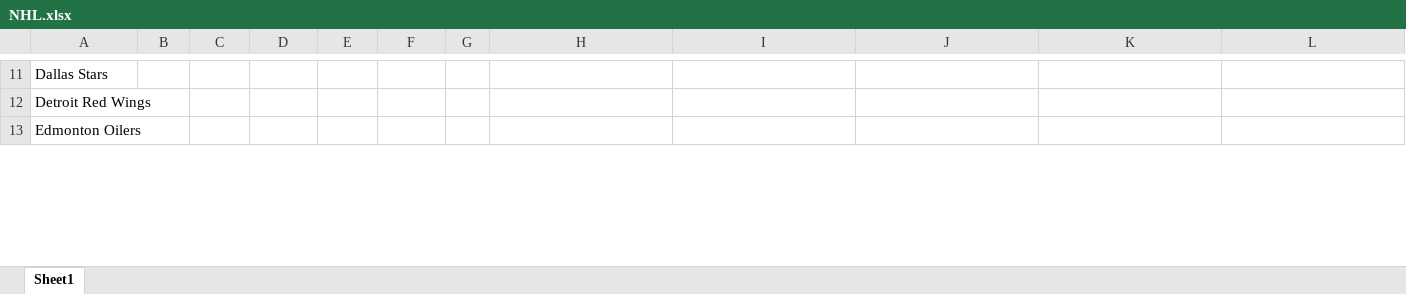
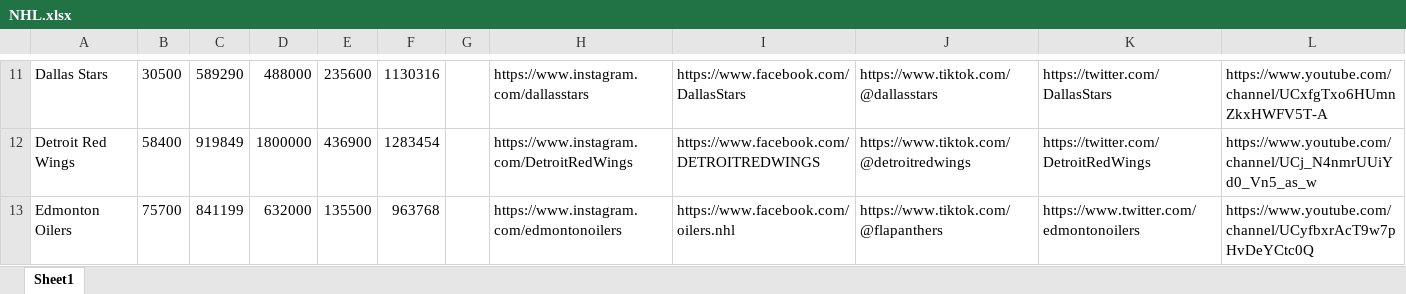
Before and after one commit to kiroraynes/nba_socmed_data, an Excel workbook: NHL.xlsx, sheet Sheet1, drawn as a sheet; only a part is shown, gaps mark what is left out; values as stored, in another font and other column widths than the file's, no borders; the diff covers the shown part only; the diff names each change by its address in the sheet, - before the commit and + after, or states it on an @@ line.

```diff
--- a/NHL.xlsx (sheet Sheet1)
+++ b/NHL.xlsx (sheet Sheet1)
-B11: (empty)
+B11: 30500
-C11: (empty)
+C11: 589290
-D11: (empty)
+D11: 488000
-E11: (empty)
+E11: 235600
-F11: (empty)
+F11: 1130316
-H11: (empty)
+H11: https://www.instagram.com/dallasstars
-I11: (empty)
+I11: https://www.facebook.com/DallasStars
-J11: (empty)
+J11: https://www.tiktok.com/@dallasstars
-K11: (empty)
+K11: https://twitter.com/DallasStars
-L11: (empty)
+L11: https://www.youtube.com/channel/UCxfgTxo6HUmnZkxHWFV5T-A
-B12: (empty)
+B12: 58400
-C12: (empty)
+C12: 919849
-D12: (empty)
+D12: 1800000
-E12: (empty)
+E12: 436900
-F12: (empty)
+F12: 1283454
-H12: (empty)
+H12: https://www.instagram.com/DetroitRedWings
-I12: (empty)
+I12: https://www.facebook.com/DETROITREDWINGS
-J12: (empty)
+J12: https://www.tiktok.com/@detroitredwings
-K12: (empty)
+K12: https://twitter.com/DetroitRedWings
-L12: (empty)
+L12: https://www.youtube.com/channel/UCj_N4nmrUUiYd0_Vn5_as_w
-B13: (empty)
+B13: 75700
-C13: (empty)
+C13: 841199
-D13: (empty)
+D13: 632000
-E13: (empty)
+E13: 135500
-F13: (empty)
+F13: 963768
-H13: (empty)
+H13: https://www.instagram.com/edmontonoilers
-I13: (empty)
+I13: https://www.facebook.com/oilers.nhl
-J13: (empty)
+J13: https://www.tiktok.com/@flapanthers
-K13: (empty)
+K13: https://www.twitter.com/edmontonoilers
-L13: (empty)
+L13: https://www.youtube.com/channel/UCyfbxrAcT9w7pHvDeYCtc0Q
```
Also changed, not shown: 1 added row, 1 removed row and 290 edited cells elsewhere in this sheet, 1 other file.
